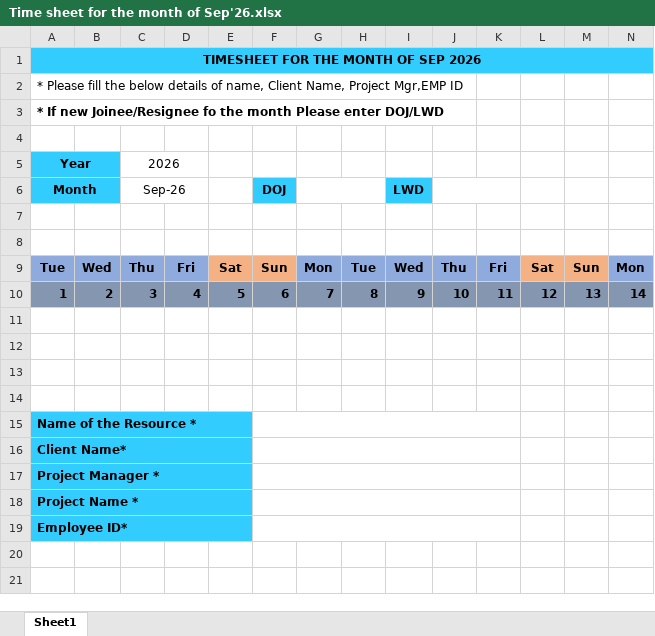
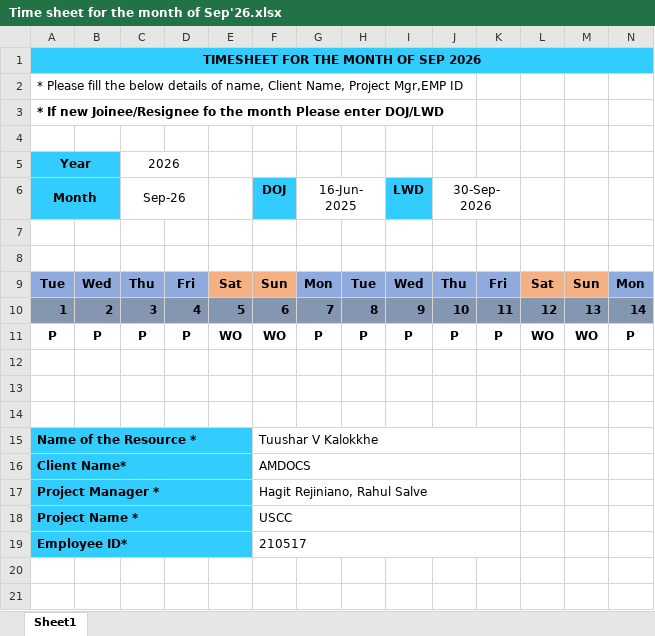
Before and after one commit to tuushar2k2/Amdocs, an Excel workbook: Time sheet for the month of Sep'26.xlsx, sheet Sheet1, drawn as a sheet; only a part is shown; values as stored, in another font and other column widths than the file's, no borders; removed rows and columns are numbered as before the commit, all else as after; rows hold the shown columns only; the diff names each change by its address in the sheet, - before the commit and + after, or states it on an @@ line.

```diff
--- a/Time sheet for the month of Sep'26.xlsx (sheet Sheet1)
+++ b/Time sheet for the month of Sep'26.xlsx (sheet Sheet1)
-G6: (empty)
+G6: 16-Jun-2025
-J6: (empty)
+J6: 30-Sep-2026
+row 11: P | P | P | P | WO | WO | P | P | P | P | P | WO | WO | P
-row 14: (empty)
-F15 (DOJ): (empty)
+F15 (DOJ): Tuushar V Kalokkhe
-F16 (DOJ): (empty)
+F16 (DOJ): AMDOCS
-F17 (DOJ): (empty)
+F17 (DOJ): Hagit Rejiniano, Rahul Salve
-F18 (DOJ): (empty)
+F18 (DOJ): USCC
-F19 (DOJ): (empty)
+F19 (DOJ): 210517
```
Also changed, not shown: 1 other file.
